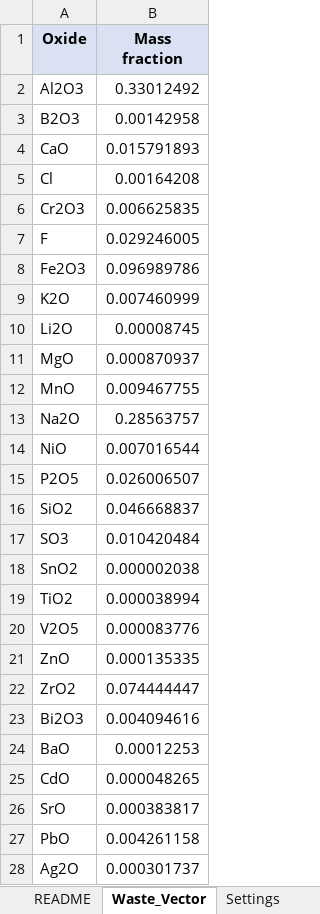
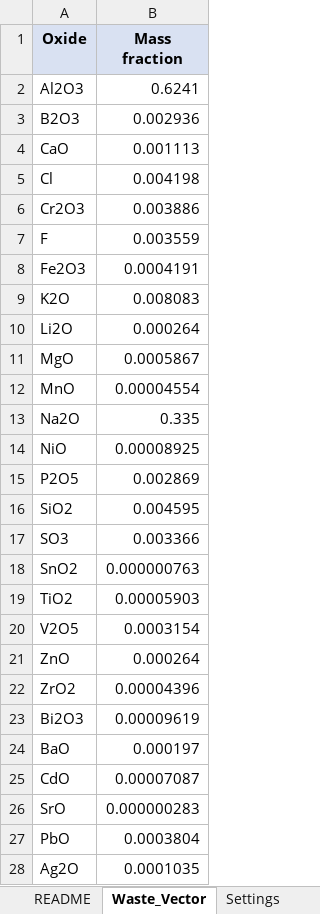
Before and after one commit to aspen8494/EWG30_Lite, an Excel workbook: waste_vector_template.xlsx, sheet Waste_Vector, drawn as a sheet; only a part is shown; values as stored, in another font and other column widths than the file's, no borders; the diff covers the shown part only; the diff names each change by its address in the sheet, - before the commit and + after, or states it on an @@ line.

Commit message:
samples: refresh default template artifact; drop stray QA output workbook

```diff
--- a/waste_vector_template.xlsx (sheet Waste_Vector)
+++ b/waste_vector_template.xlsx (sheet Waste_Vector)
-B2 (Mass fraction): 0.33012492
+B2 (Mass fraction): 0.6241
-B3 (Mass fraction): 0.00142958
+B3 (Mass fraction): 0.002936
-B4 (Mass fraction): 0.015791893
+B4 (Mass fraction): 0.001113
-B5 (Mass fraction): 0.00164208
+B5 (Mass fraction): 0.004198
-B6 (Mass fraction): 0.006625835
+B6 (Mass fraction): 0.003886
-B7 (Mass fraction): 0.029246005
+B7 (Mass fraction): 0.003559
-B8 (Mass fraction): 0.096989786
+B8 (Mass fraction): 0.0004191
-B9 (Mass fraction): 0.007460999
+B9 (Mass fraction): 0.008083
-B10 (Mass fraction): 0.00008745
+B10 (Mass fraction): 0.000264
-B11 (Mass fraction): 0.000870937
+B11 (Mass fraction): 0.0005867
-B12 (Mass fraction): 0.009467755
+B12 (Mass fraction): 0.00004554
-B13 (Mass fraction): 0.28563757
+B13 (Mass fraction): 0.335
-B14 (Mass fraction): 0.007016544
+B14 (Mass fraction): 0.00008925
-B15 (Mass fraction): 0.026006507
+B15 (Mass fraction): 0.002869
-B16 (Mass fraction): 0.046668837
+B16 (Mass fraction): 0.004595
-B17 (Mass fraction): 0.010420484
+B17 (Mass fraction): 0.003366
-B18 (Mass fraction): 0.000002038
+B18 (Mass fraction): 0.000000763
-B19 (Mass fraction): 0.000038994
+B19 (Mass fraction): 0.00005903
-B20 (Mass fraction): 0.000083776
+B20 (Mass fraction): 0.0003154
-B21 (Mass fraction): 0.000135335
+B21 (Mass fraction): 0.000264
-B22 (Mass fraction): 0.074444447
+B22 (Mass fraction): 0.00004396
-B23 (Mass fraction): 0.004094616
+B23 (Mass fraction): 0.00009619
-B24 (Mass fraction): 0.00012253
+B24 (Mass fraction): 0.000197
-B25 (Mass fraction): 0.000048265
+B25 (Mass fraction): 0.00007087
-B26 (Mass fraction): 0.000383817
+B26 (Mass fraction): 0.000000283
-B27 (Mass fraction): 0.004261158
+B27 (Mass fraction): 0.0003804
-B28 (Mass fraction): 0.000301737
+B28 (Mass fraction): 0.0001035
```
Also changed, not shown: 21 edited cells elsewhere in this sheet, other sheet tabs, 1 other file.
